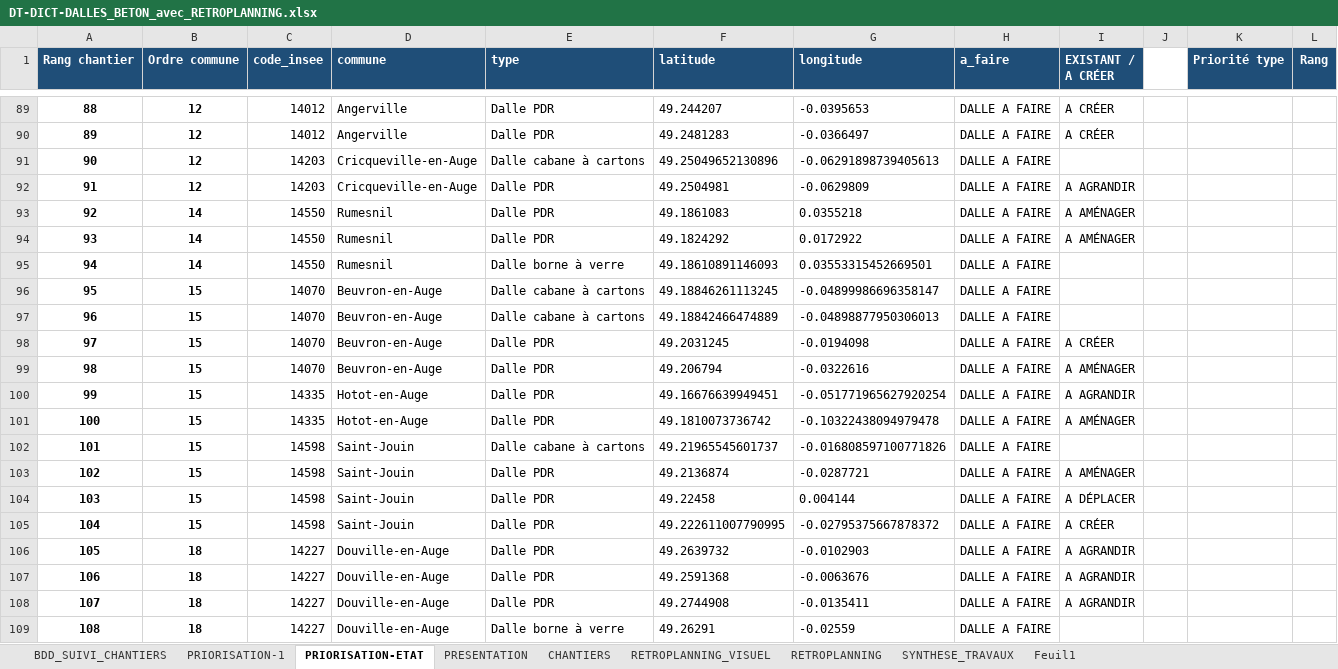
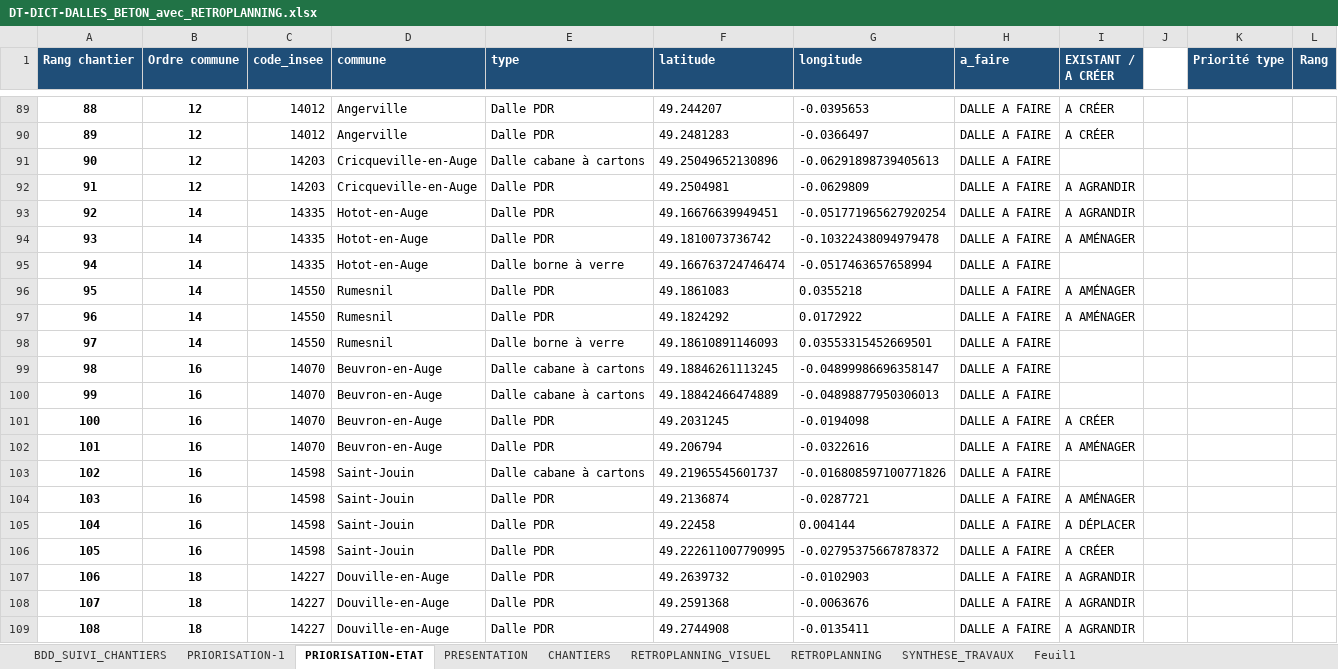
Before and after one commit to ncpa-dechets/suivi-chantiers, an Excel workbook: DT-DICT-DALLES_BETON_avec_RETROPLANNING.xlsx, sheet PRIORISATION-ETAT, drawn as a sheet; only a part is shown, gaps mark what is left out; the shorter side is filled out with more unchanged rows; values as stored, in another font and other column widths than the file's, no borders; removed rows and columns are numbered as before the commit, all else as after; the diff names each change by its address in the sheet, - before the commit and + after, or states it on an @@ line.

Commit message:
Update DT-DICT-DALLES_BETON_avec_RETROPLANNING.xlsx

```diff
--- a/DT-DICT-DALLES_BETON_avec_RETROPLANNING.xlsx (sheet PRIORISATION-ETAT)
+++ b/DT-DICT-DALLES_BETON_avec_RETROPLANNING.xlsx (sheet PRIORISATION-ETAT)
+row 93: 92 | 14 | 14335 | Hotot-en-Auge | Dalle PDR | 49.16676639949451 | -0.051771965627920254 | DALLE A FAIRE | A AGRANDIR
+row 94: 93 | 14 | 14335 | Hotot-en-Auge | Dalle PDR | 49.1810073736742 | -0.10322438094979478 | DALLE A FAIRE | A AMÉNAGER
+row 95: 94 | 14 | 14335 | Hotot-en-Auge | Dalle borne à verre | 49.166763724746474 | -0.0517463657658994 | DALLE A FAIRE
@@ column A (Rang chantier) renumbered from row 96 down @@
-B99:B102 (Ordre commune): 15
+B99:B102 (Ordre commune): 16
-row 100: 99 | 15 | 14335 | Hotot-en-Auge | Dalle PDR | 49.16676639949451 | -0.051771965627920254 | DALLE A FAIRE | A AGRANDIR
-row 101: 100 | 15 | 14335 | Hotot-en-Auge | Dalle PDR | 49.1810073736742 | -0.10322438094979478 | DALLE A FAIRE | A AMÉNAGER
-B103:B106 (Ordre commune): 15
+B103:B106 (Ordre commune): 16
```
Also changed, not shown: sheet PRESENTATION, sheet PRIORISATION-1, sheet BDD_SUIVI_CHANTIERS, sheet RETROPLANNING, formulas that keep their value, charts or pictures.
